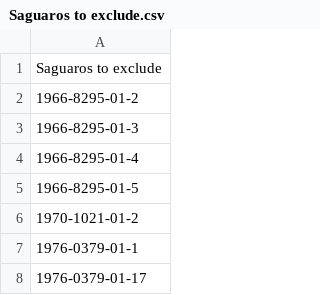
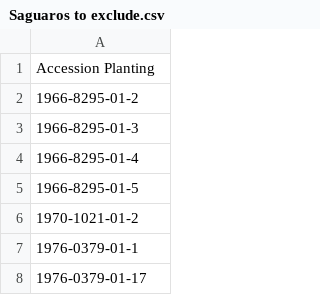
Before and after one commit to saguaroland1939/Saguaro-Health-Analysis, a CSV file: Final/Original datafiles/Saguaros to exclude.csv, drawn as a sheet; only a part is shown.

Commit message:
Completes verification of weather data prep and mortality data prep with Excel.

```diff
--- a/Final/Original datafiles/Saguaros to exclude.csv
+++ b/Final/Original datafiles/Saguaros to exclude.csv
@@ -1,2 +1,2 @@
-Saguaros to exclude
+Accession Planting
 1966-8295-01-2
```
Also changed, not shown: 4 other files.
